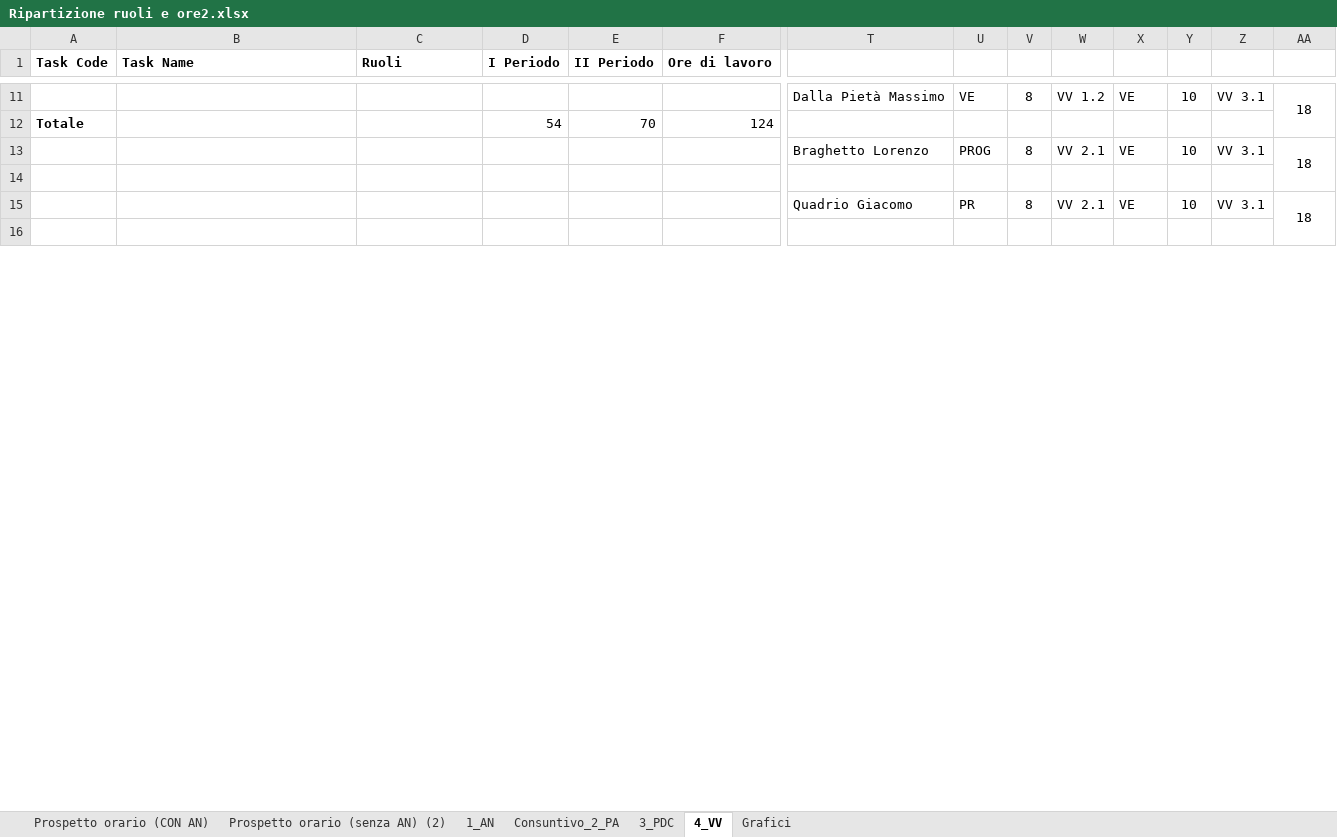
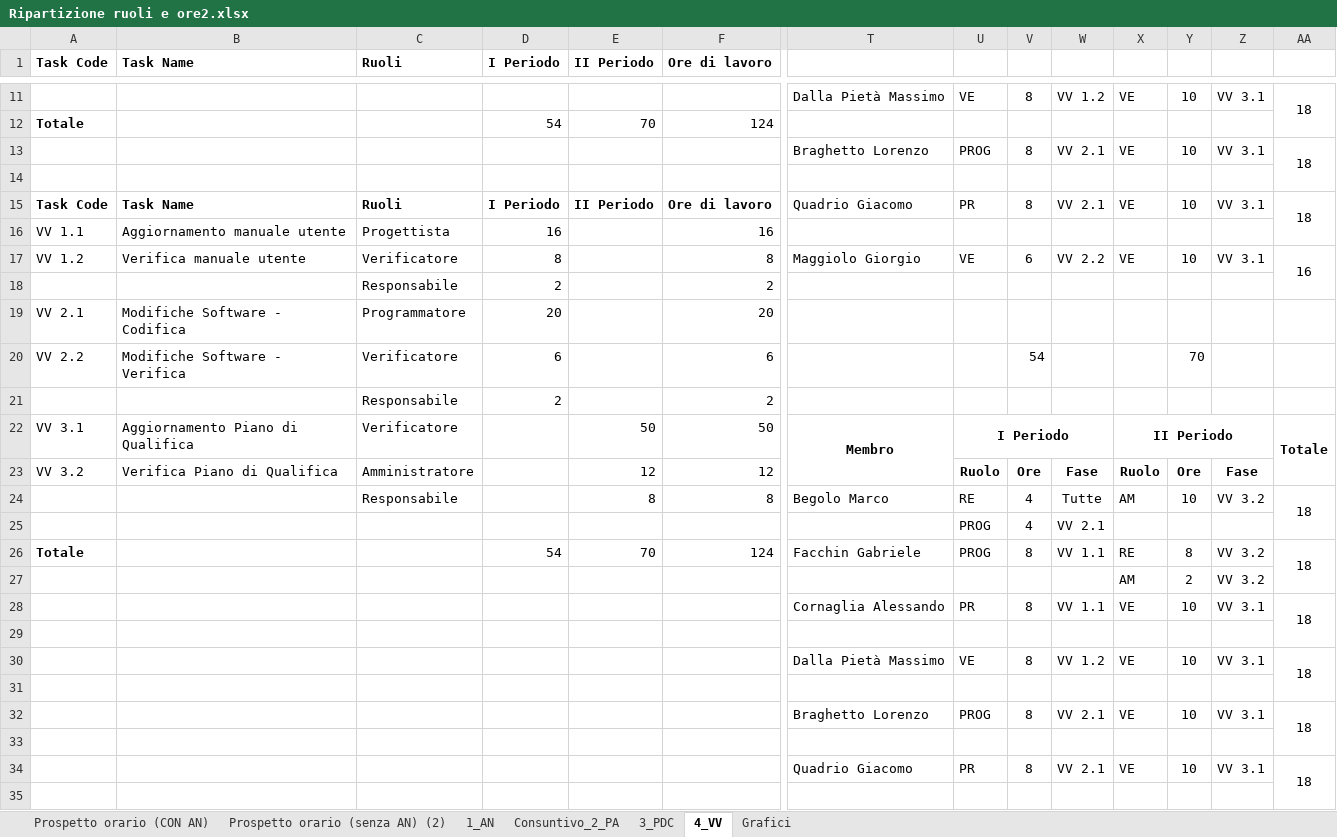
Before and after one commit to TeamCommitted/Team-Committed---Documenti, an Excel workbook: RA/Esterni/Piano di Progetto/Ripartizione ruoli e ore2.xlsx, sheet 4_VV, drawn as a sheet; only a part is shown, gaps mark what is left out; values as stored, in another font and other column widths than the file's, no borders; conditional formats not drawn; rows hold the shown columns only; the diff names each change by its address in the sheet, - before the commit and + after, or states it on an @@ line.

Commit message:
[Piano Prog.] Commit per verifica

```diff
--- a/RA/Esterni/Piano di Progetto/Ripartizione ruoli e ore2.xlsx (sheet 4_VV)
+++ b/RA/Esterni/Piano di Progetto/Ripartizione ruoli e ore2.xlsx (sheet 4_VV)
+row 15: Task Code | Task Name | Ruoli | I Periodo | II Periodo | Ore di lavoro | Quadrio Giacomo | PR | 8 | VV 2.1 | VE | 10 | VV 3.1 | 18
+row 16: VV 1.1 | Aggiornamento manuale utente | Progettista | 16 |  | 16
+row 17: VV 1.2 | Verifica manuale utente | Verificatore | 8 |  | 8 | Maggiolo Giorgio | VE | 6 | VV 2.2 | VE | 10 | VV 3.1 | 16
+row 18:  |  | Responsabile | 2 |  | 2
+row 19: VV 2.1 | Modifiche Software - Codifica | Programmatore | 20 |  | 20
+row 20: VV 2.2 | Modifiche Software - Verifica | Verificatore | 6 |  | 6 |  |  | 54 |  |  | 70
+row 21:  |  | Responsabile | 2 |  | 2
+row 22: VV 3.1 | Aggiornamento Piano di Qualifica | Verificatore |  | 50 | 50 | Membro | I Periodo |  |  | II Periodo |  |  | Totale
+row 23: VV 3.2 | Verifica Piano di Qualifica | Amministratore |  | 12 | 12 |  | Ruolo | Ore | Fase | Ruolo | Ore | Fase
+row 24:  |  | Responsabile |  | 8 | 8 | Begolo Marco | RE | 4 | Tutte | AM | 10 | VV 3.2 | 18
+row 25:  |  |  |  |  |  |  | PROG | 4 | VV 2.1
+row 26: Totale |  |  | 54 | 70 | 124 | Facchin Gabriele | PROG | 8 | VV 1.1 | RE | 8 | VV 3.2 | 18
+row 27:  |  |  |  |  |  |  |  |  |  | AM | 2 | VV 3.2
+row 28:  |  |  |  |  |  | Cornaglia Alessando | PR | 8 | VV 1.1 | VE | 10 | VV 3.1 | 18
+row 29: (empty)
+row 30:  |  |  |  |  |  | Dalla Pietà Massimo | VE | 8 | VV 1.2 | VE | 10 | VV 3.1 | 18
+row 31: (empty)
+row 32:  |  |  |  |  |  | Braghetto Lorenzo | PROG | 8 | VV 2.1 | VE | 10 | VV 3.1 | 18
+row 33: (empty)
```
Also changed, not shown: formulas that keep their value, charts or pictures, 4 other files.
